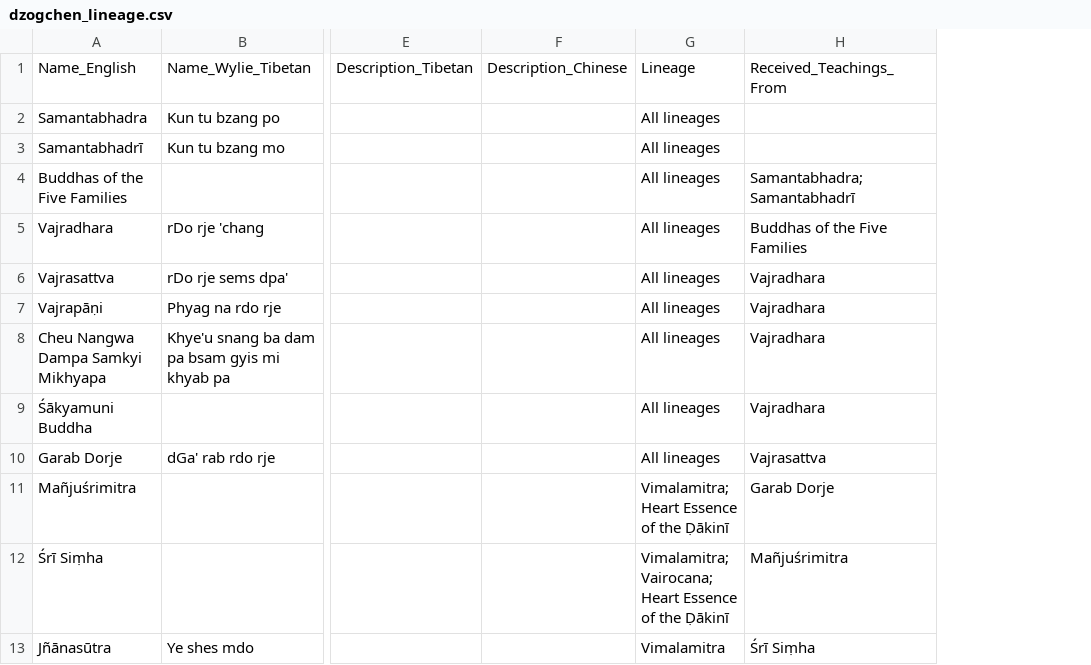
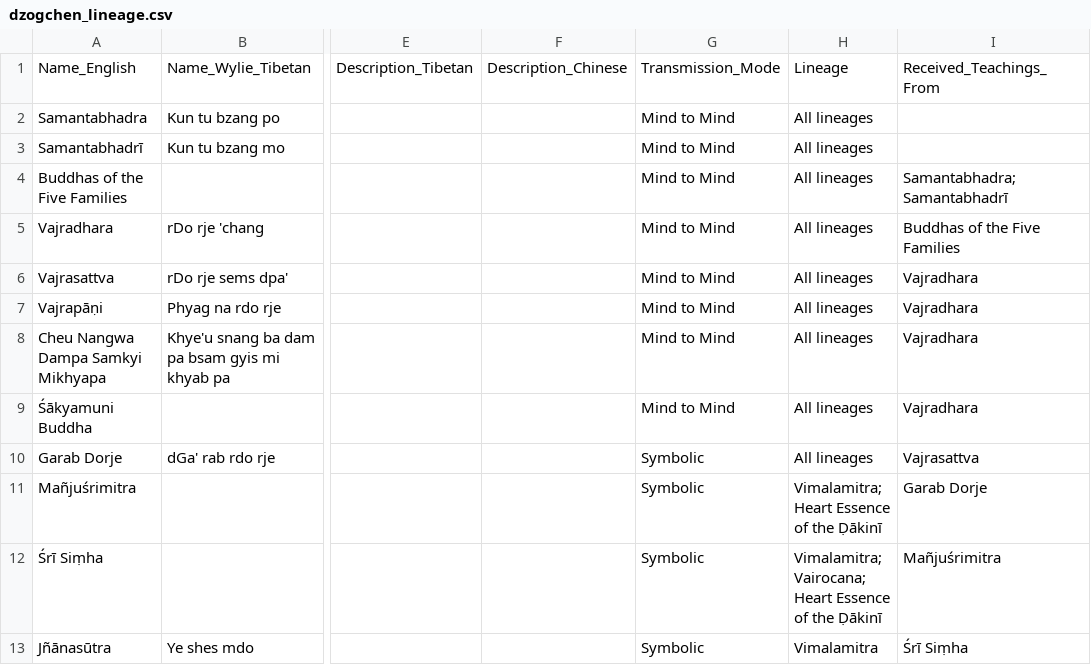
Before and after one commit to aftab-h/buddhist-lineage-tree-for-web, a CSV file: data/dzogchen_lineage.csv, drawn as a sheet; only a part is shown, gaps mark what is left out; the diff names each change by its address in the sheet, - before the commit and + after, or states it on an @@ line.

```diff
--- a/data/dzogchen_lineage.csv
+++ b/data/dzogchen_lineage.csv
+column G, rows 1-13: Transmission_Mode | Mind to Mind | Mind to Mind | Mind to Mind | Mind to Mind | Mind to Mind | Mind to Mind | Mind to Mind | Mind to Mind | Symbolic | Symbolic | Symbolic | Symbolic
```
Also changed, not shown: 1 other file.
